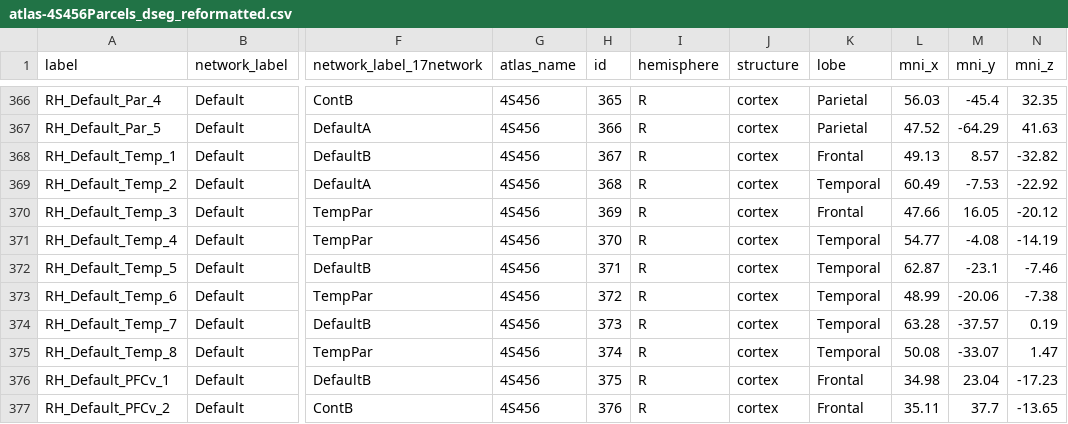
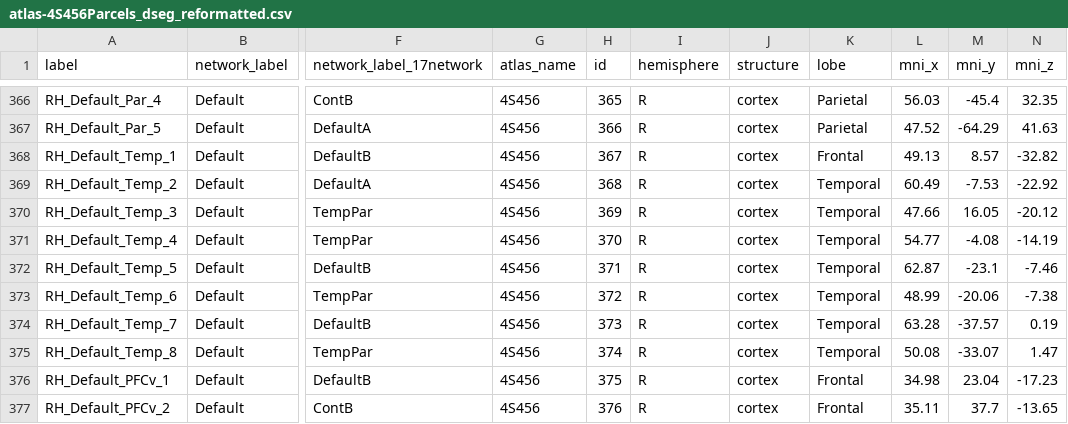
Before and after one commit to neuroinfolab/GeneEx2Conn, a CSV file: data/UKBB/atlas-4S456Parcels_dseg_reformatted.csv, drawn as a sheet; only a part is shown, gaps mark what is left out; the diff covers the shown part only; the diff names each change by its address in the sheet, - before the commit and + after, or states it on an @@ line.

```diff
--- a/data/UKBB/atlas-4S456Parcels_dseg_reformatted.csv
+++ b/data/UKBB/atlas-4S456Parcels_dseg_reformatted.csv
-K370 (lobe): Frontal
+K370 (lobe): Temporal
```
Also changed, not shown: 9 edited cells elsewhere in this file, 24 other files.
